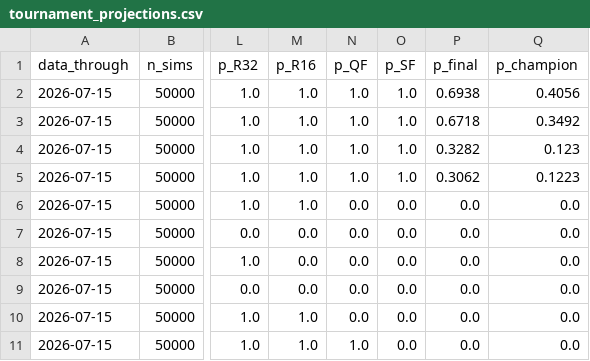
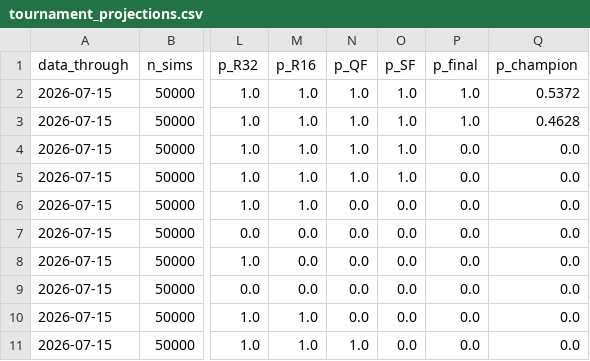
Before and after one commit to JustusVermaakSkystrm/ig-trading-bot, a CSV file: worldcup/outputs/site/tournament_projections.csv, drawn as a sheet; only a part is shown, gaps mark what is left out; the diff names each change by its address in the sheet, - before the commit and + after, or states it on an @@ line.

```diff
--- a/worldcup/outputs/site/tournament_projections.csv
+++ b/worldcup/outputs/site/tournament_projections.csv
-P2 (p_final): 0.6938
+P2 (p_final): 1.0
-Q2 (p_champion): 0.4056
+Q2 (p_champion): 0.5372
-P3 (p_final): 0.6718
+P3 (p_final): 1.0
-Q3 (p_champion): 0.3492
+Q3 (p_champion): 0.4628
-P4 (p_final): 0.3282
+P4 (p_final): 0.0
-Q4 (p_champion): 0.123
+Q4 (p_champion): 0.0
-P5 (p_final): 0.3062
+P5 (p_final): 0.0
-Q5 (p_champion): 0.1223
+Q5 (p_champion): 0.0
```
Also changed, not shown: worldcup/outputs/history.csv, worldcup/outputs/site/history.csv, 6 other files.
